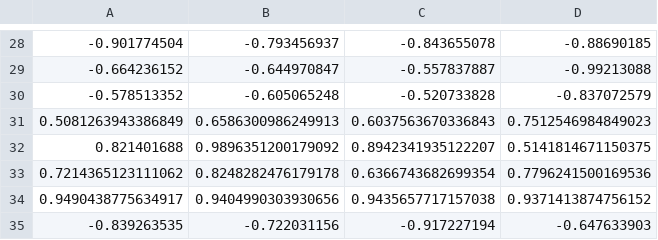
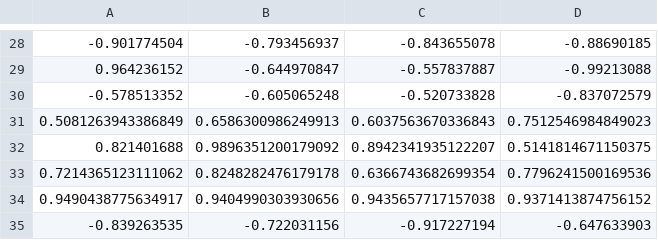
Before and after one commit to ananya12-a/InterReviewer, a CSV file: backend/weights/interviewee.csv, drawn as a sheet; only a part is shown, gaps mark what is left out; the diff covers the shown part only.

```diff
--- a/backend/weights/interviewee.csv
+++ b/backend/weights/interviewee.csv
@@ -28,3 +28,3 @@
 -0.901774504,-0.793456937,-0.843655078,-0.88690185
--0.664236152,-0.644970847,-0.557837887,-0.99213088
+0.964236152,-0.644970847,-0.557837887,-0.99213088
 -0.578513352,-0.605065248,-0.520733828,-0.837072579
```
Also changed, not shown: 25 edited cells elsewhere in this file, backend/plot_data/face_viewee_tl.csv, backend/plot_data/face_viewer_tl.csv, 15 other files.
